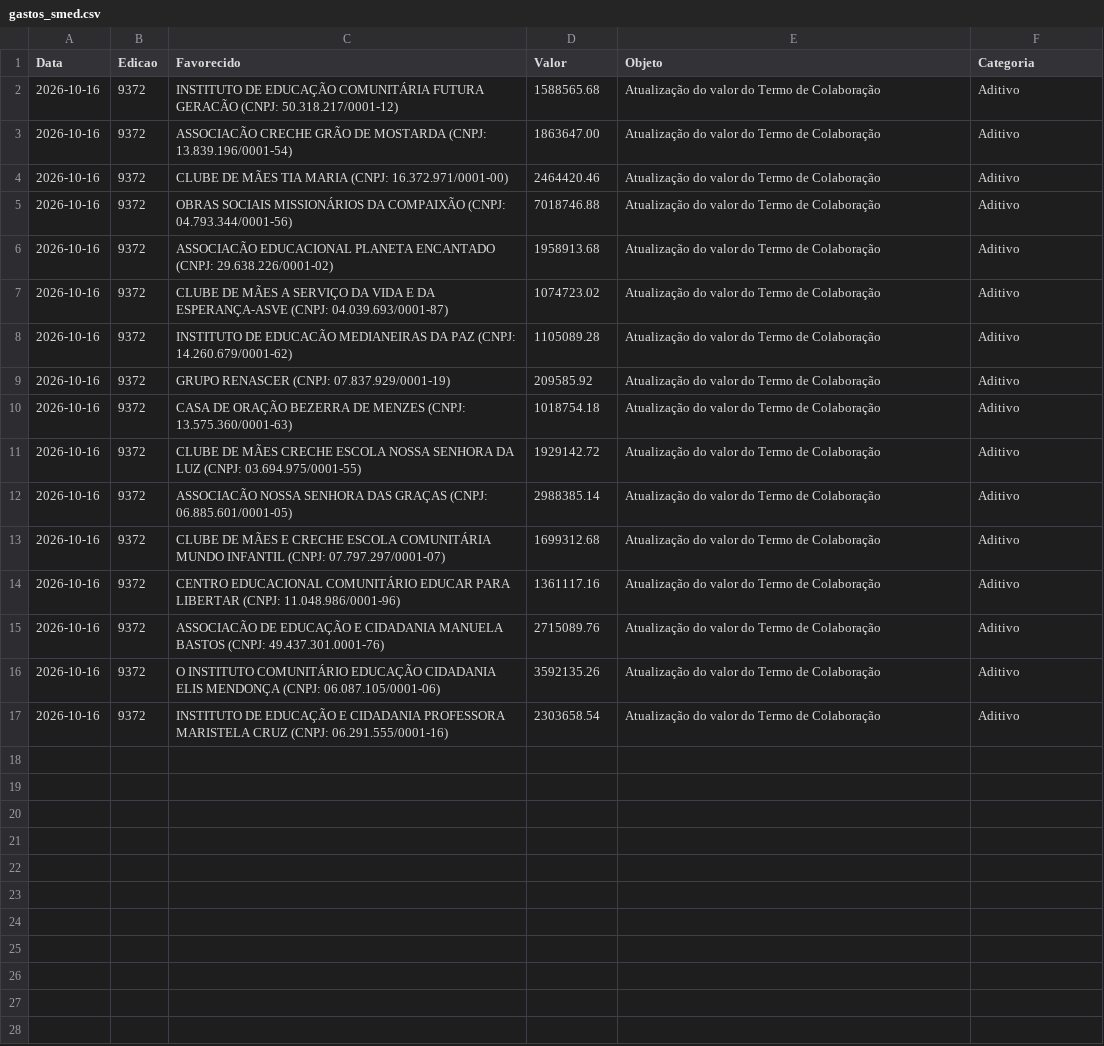
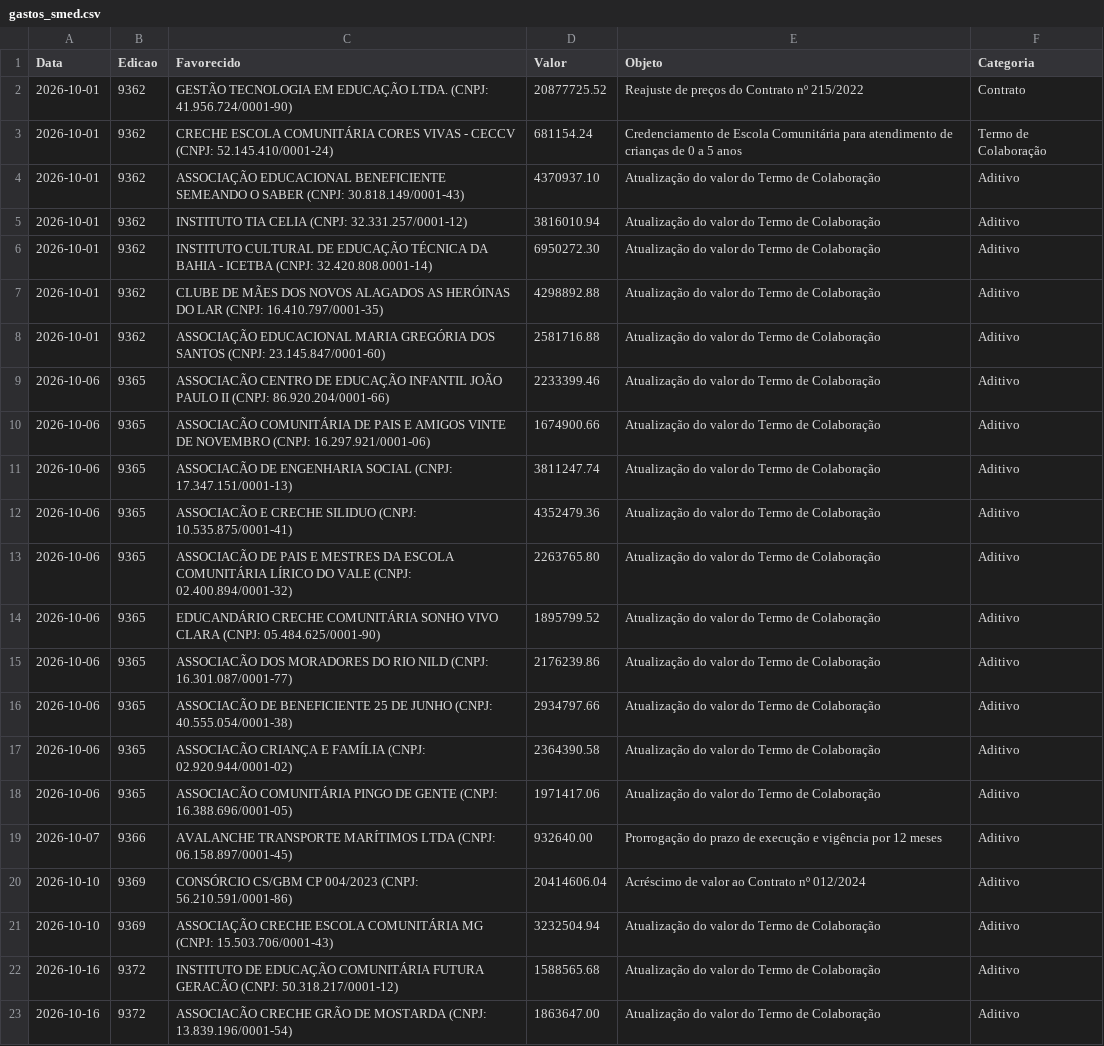
Before and after one commit to paulobrasl/diariodegastosSMEDSSA, a CSV file: dados/gastos_smed.csv, drawn as a sheet; only a part is shown; the shorter side is filled out with more unchanged rows; the diff names each change by its address in the sheet, - before the commit and + after, or states it on an @@ line.

Commit message:
update data

```diff
--- a/dados/gastos_smed.csv
+++ b/dados/gastos_smed.csv
+row 2: 2026-10-01 | 9362 | GESTÃO TECNOLOGIA EM EDUCAÇÃO LTDA. (CNPJ: 41.956.724/0001-90) | 20877725.52 | Reajuste de preços do Contrato nº 215/2022 | Contrato
+row 3: 2026-10-01 | 9362 | CRECHE ESCOLA COMUNITÁRIA CORES VIVAS - CECCV (CNPJ: 52.145.410/0001-24) | 681154.24 | Credenciamento de Escola Comunitária para atendimento de crianças de 0 a 5 anos | Termo de Colaboração
+row 4: 2026-10-01 | 9362 | ASSOCIAÇÃO EDUCACIONAL BENEFICIENTE SEMEANDO O SABER (CNPJ: 30.818.149/0001-43) | 4370937.10 | Atualização do valor do Termo de Colaboração | Aditivo
+row 5: 2026-10-01 | 9362 | INSTITUTO TIA CELIA (CNPJ: 32.331.257/0001-12) | 3816010.94 | Atualização do valor do Termo de Colaboração | Aditivo
+row 6: 2026-10-01 | 9362 | INSTITUTO CULTURAL DE EDUCAÇÃO TÉCNICA DA BAHIA - ICETBA (CNPJ: 32.420.808.0001-14) | 6950272.30 | Atualização do valor do Termo de Colaboração | Aditivo
+row 7: 2026-10-01 | 9362 | CLUBE DE MÃES DOS NOVOS ALAGADOS AS HERÓINAS DO LAR (CNPJ: 16.410.797/0001-35) | 4298892.88 | Atualização do valor do Termo de Colaboração | Aditivo
+row 8: 2026-10-01 | 9362 | ASSOCIAÇÃO EDUCACIONAL MARIA GREGÓRIA DOS SANTOS (CNPJ: 23.145.847/0001-60) | 2581716.88 | Atualização do valor do Termo de Colaboração | Aditivo
+row 9: 2026-10-06 | 9365 | ASSOCIACÃO CENTRO DE EDUCAÇÃO INFANTIL JOÃO PAULO II (CNPJ: 86.920.204/0001-66) | 2233399.46 | Atualização do valor do Termo de Colaboração | Aditivo
+row 10: 2026-10-06 | 9365 | ASSOCIACÃO COMUNITÁRIA DE PAIS E AMIGOS VINTE DE NOVEMBRO (CNPJ: 16.297.921/0001-06) | 1674900.66 | Atualização do valor do Termo de Colaboração | Aditivo
+row 11: 2026-10-06 | 9365 | ASSOCIACÃO DE ENGENHARIA SOCIAL (CNPJ: 17.347.151/0001-13) | 3811247.74 | Atualização do valor do Termo de Colaboração | Aditivo
+row 12: 2026-10-06 | 9365 | ASSOCIACÃO E CRECHE SILIDUO (CNPJ: 10.535.875/0001-41) | 4352479.36 | Atualização do valor do Termo de Colaboração | Aditivo
+row 13: 2026-10-06 | 9365 | ASSOCIACÃO DE PAIS E MESTRES DA ESCOLA COMUNITÁRIA LÍRICO DO VALE (CNPJ: 02.400.894/0001-32) | 2263765.80 | Atualização do valor do Termo de Colaboração | Aditivo
+row 14: 2026-10-06 | 9365 | EDUCANDÁRIO CRECHE COMUNITÁRIA SONHO VIVO CLARA (CNPJ: 05.484.625/0001-90) | 1895799.52 | Atualização do valor do Termo de Colaboração | Aditivo
+row 15: 2026-10-06 | 9365 | ASSOCIACÃO DOS MORADORES DO RIO NILD (CNPJ: 16.301.087/0001-77) | 2176239.86 | Atualização do valor do Termo de Colaboração | Aditivo
+row 16: 2026-10-06 | 9365 | ASSOCIACÃO DE BENEFICIENTE 25 DE JUNHO (CNPJ: 40.555.054/0001-38) | 2934797.66 | Atualização do valor do Termo de Colaboração | Aditivo
+row 17: 2026-10-06 | 9365 | ASSOCIACÃO CRIANÇA E FAMÍLIA (CNPJ: 02.920.944/0001-02) | 2364390.58 | Atualização do valor do Termo de Colaboração | Aditivo
+row 18: 2026-10-06 | 9365 | ASSOCIACÃO COMUNITÁRIA PINGO DE GENTE (CNPJ: 16.388.696/0001-05) | 1971417.06 | Atualização do valor do Termo de Colaboração | Aditivo
+row 19: 2026-10-07 | 9366 | AVALANCHE TRANSPORTE MARÍTIMOS LTDA (CNPJ: 06.158.897/0001-45) | 932640.00 | Prorrogação do prazo de execução e vigência por 12 meses | Aditivo
+row 20: 2026-10-10 | 9369 | CONSÓRCIO CS/GBM CP 004/2023 (CNPJ: 56.210.591/0001-86) | 20414606.04 | Acréscimo de valor ao Contrato nº 012/2024 | Aditivo
+row 21: 2026-10-10 | 9369 | ASSOCIAÇÃO CRECHE ESCOLA COMUNITÁRIA MG (CNPJ: 15.503.706/0001-43) | 3232504.94 | Atualização do valor do Termo de Colaboração | Aditivo
```
